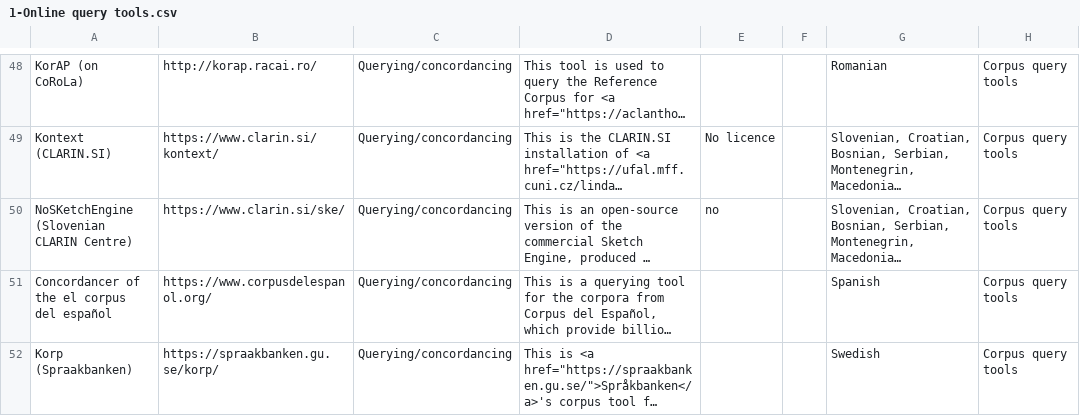
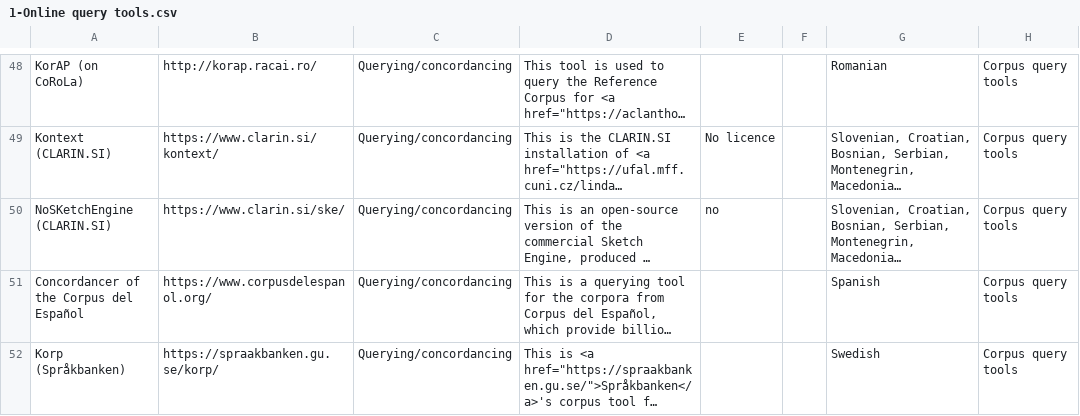
Before and after one commit to clarin-eric/resource-families-html-generator, a CSV file: resource_families/Tools/Corpus query tools/1-Online query tools.csv, drawn as a sheet; only a part is shown, gaps mark what is left out; long unchanged cells end in …; the diff names each change by its address in the sheet, - before the commit and + after, or states it on an @@ line.

Commit message:
Update 1-Online query tools.csv

```diff
--- a/resource_families/Tools/Corpus query tools/1-Online query tools.csv
+++ b/resource_families/Tools/Corpus query tools/1-Online query tools.csv
-A50: NoSKetchEngine (Slovenian CLARIN Centre)
+A50: NoSKetchEngine (CLARIN.SI)
-A51: Concordancer of the el corpus del español
+A51: Concordancer of the Corpus del Español
-A52: Korp (Spraakbanken)
+A52: Korp (Språkbanken)
```
